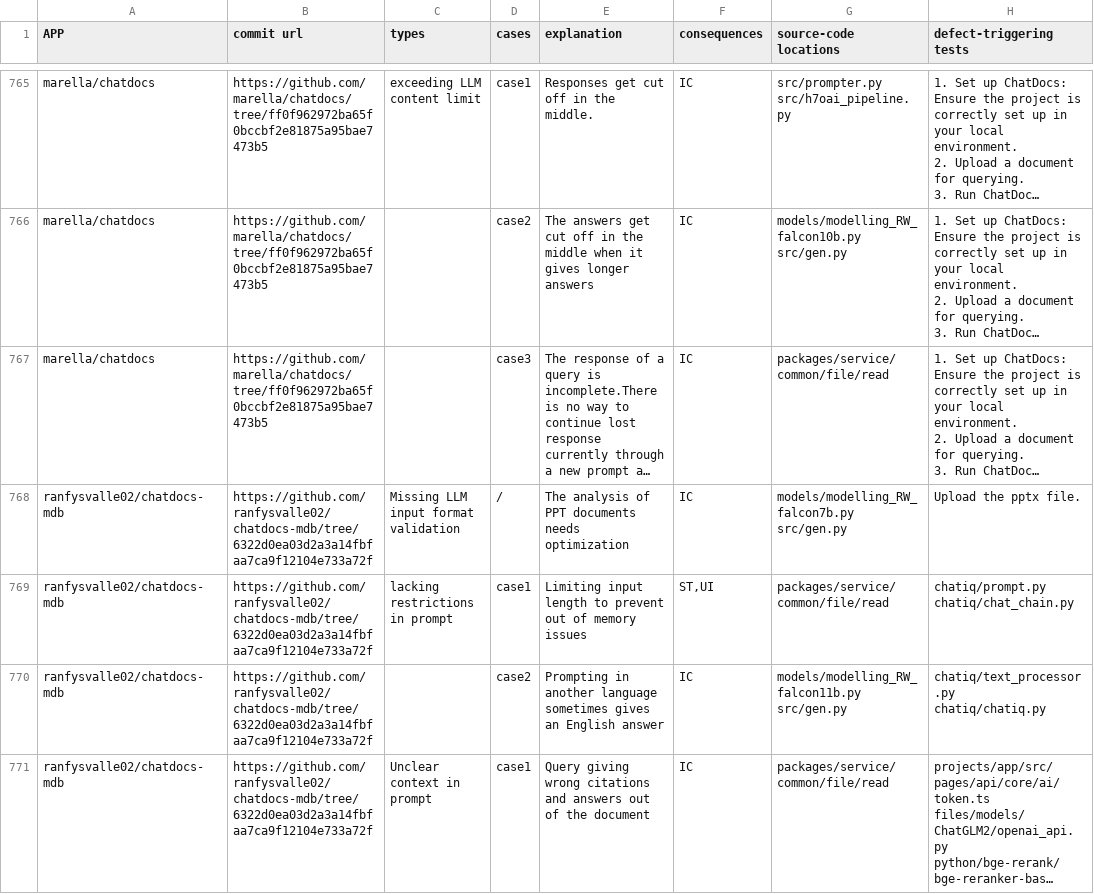
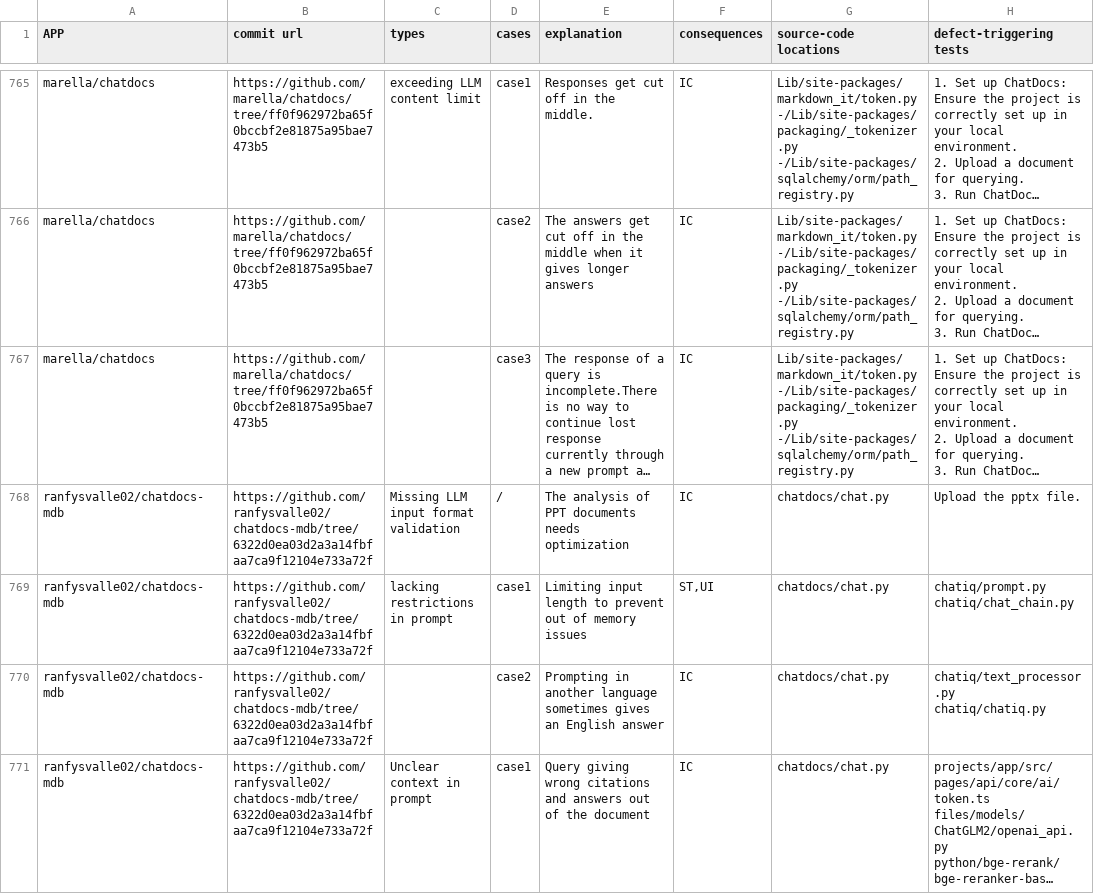
Before and after one commit to SOFTWARE-2024/Hydrangea, a CSV file: defect.csv, drawn as a sheet; only a part is shown, gaps mark what is left out; long unchanged cells end in …; ↵ is a line break in a cell; the diff covers the shown part only; the diff names each change by its address in the sheet, - before the commit and + after, or states it on an @@ line.

```diff
--- a/defect.csv
+++ b/defect.csv
-G765 (source-code locations): src/prompter.py ↵ src/h7oai_pipeline.py
+G765 (source-code locations): Lib/site-packages/markdown_it/token.py ↵ -/Lib/site-packages/packaging/_tokenizer.py ↵ -/Lib/site-packages/sqlalchemy/orm/path_registry.py
-G766 (source-code locations): models/modelling_RW_falcon10b.py ↵ src/gen.py
+G766 (source-code locations): Lib/site-packages/markdown_it/token.py ↵ -/Lib/site-packages/packaging/_tokenizer.py ↵ -/Lib/site-packages/sqlalchemy/orm/path_registry.py
-G767 (source-code locations): packages/service/common/file/read
+G767 (source-code locations): Lib/site-packages/markdown_it/token.py ↵ -/Lib/site-packages/packaging/_tokenizer.py ↵ -/Lib/site-packages/sqlalchemy/orm/path_registry.py
-G768 (source-code locations): models/modelling_RW_falcon7b.py ↵ src/gen.py
+G768 (source-code locations): chatdocs/chat.py
-G769 (source-code locations): packages/service/common/file/read
+G769 (source-code locations): chatdocs/chat.py
-G770 (source-code locations): models/modelling_RW_falcon11b.py ↵ src/gen.py
+G770 (source-code locations): chatdocs/chat.py
-G771 (source-code locations): packages/service/common/file/read
+G771 (source-code locations): chatdocs/chat.py
```
Also changed, not shown: 175 edited cells elsewhere in this file.
